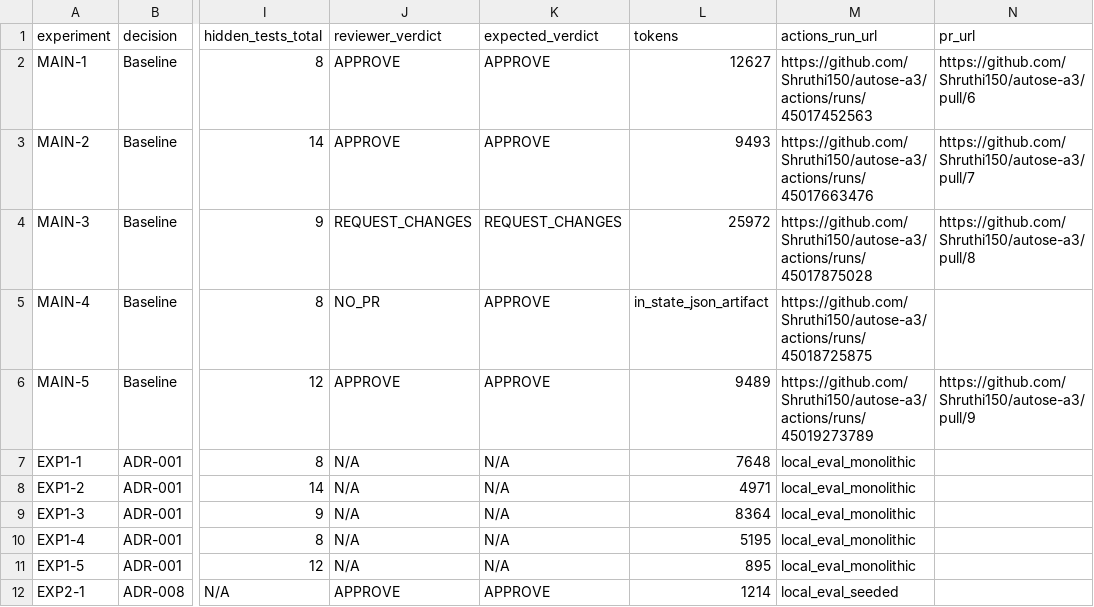
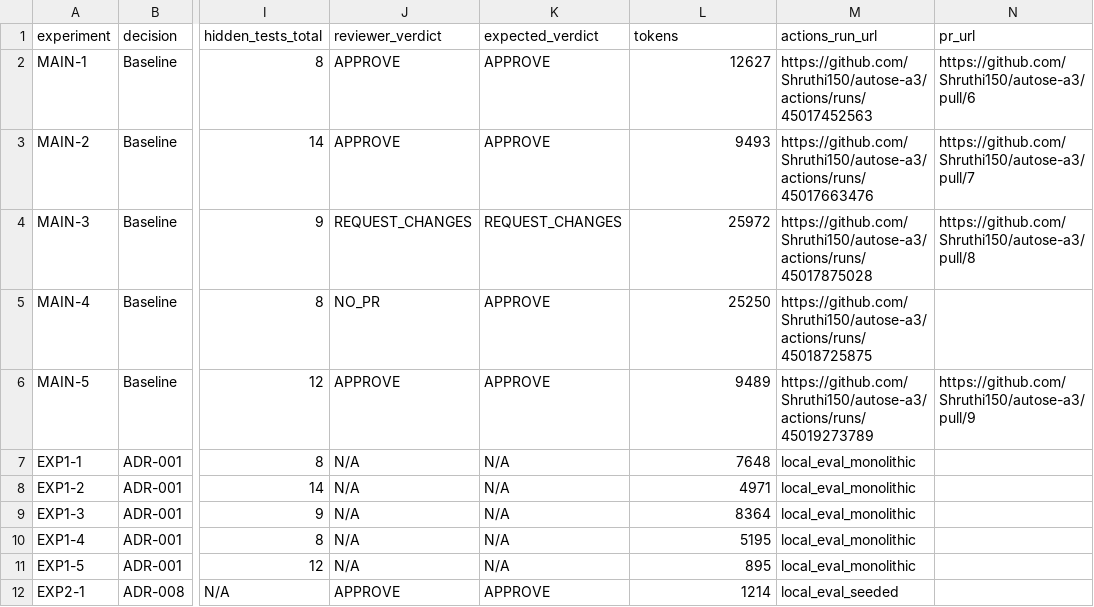
Before and after one commit to Shruthi150/autose-a3, a CSV file: results/results.csv, drawn as a sheet; only a part is shown, gaps mark what is left out; the diff names each change by its address in the sheet, - before the commit and + after, or states it on an @@ line.

Commit message:
add demo.mp4, Issue #4 exact token count (121,339 total), and final report.pdf

```diff
--- a/results/results.csv
+++ b/results/results.csv
-L5 (tokens): in_state_json_artifact
+L5 (tokens): 25250
```
Also changed, not shown: 3 other files.
